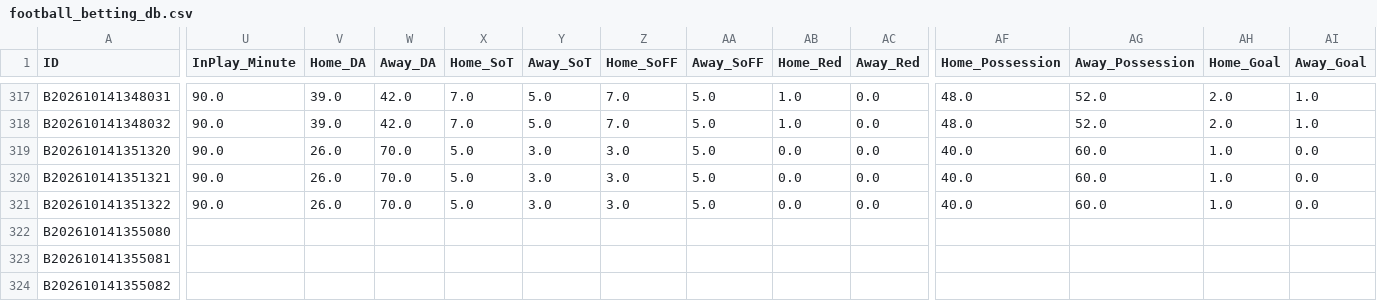
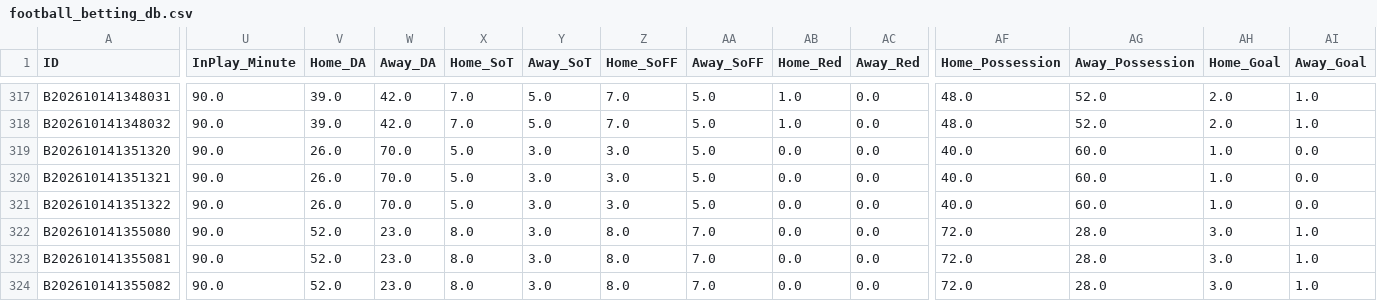
Before and after one commit to tipsme98/FB-app, a CSV file: football_betting_db.csv, drawn as a sheet; only a part is shown, gaps mark what is left out; the diff covers the shown part only; the diff names each change by its address in the sheet, - before the commit and + after, or states it on an @@ line.

Commit message:
Auto-update football_betting_db.csv via Streamlit App [2026-10-14 13:55:37]

```diff
--- a/football_betting_db.csv
+++ b/football_betting_db.csv
-U322:U324 (InPlay_Minute): (empty)
+U322:U324 (InPlay_Minute): 90.0
-V322:V324 (Home_DA): (empty)
+V322:V324 (Home_DA): 52.0
-W322:W324 (Away_DA): (empty)
+W322:W324 (Away_DA): 23.0
-X322:X324 (Home_SoT): (empty)
+X322:X324 (Home_SoT): 8.0
-Y322:Y324 (Away_SoT): (empty)
+Y322:Y324 (Away_SoT): 3.0
-Z322:Z324 (Home_SoFF): (empty)
+Z322:Z324 (Home_SoFF): 8.0
-AA322:AA324 (Away_SoFF): (empty)
+AA322:AA324 (Away_SoFF): 7.0
-AB322:AB324 (Home_Red): (empty)
+AB322:AB324 (Home_Red): 0.0
-AC322:AC324 (Away_Red): (empty)
+AC322:AC324 (Away_Red): 0.0
-AF322:AF324 (Home_Possession): (empty)
+AF322:AF324 (Home_Possession): 72.0
-AG322:AG324 (Away_Possession): (empty)
+AG322:AG324 (Away_Possession): 28.0
-AH322:AH324 (Home_Goal): (empty)
+AH322:AH324 (Home_Goal): 3.0
-AI322:AI324 (Away_Goal): (empty)
+AI322:AI324 (Away_Goal): 1.0
```
Also changed, not shown: 24 edited cells elsewhere in this file.
